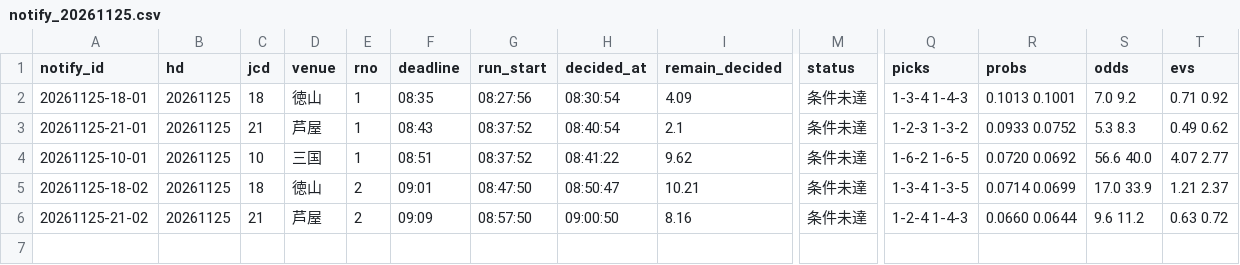
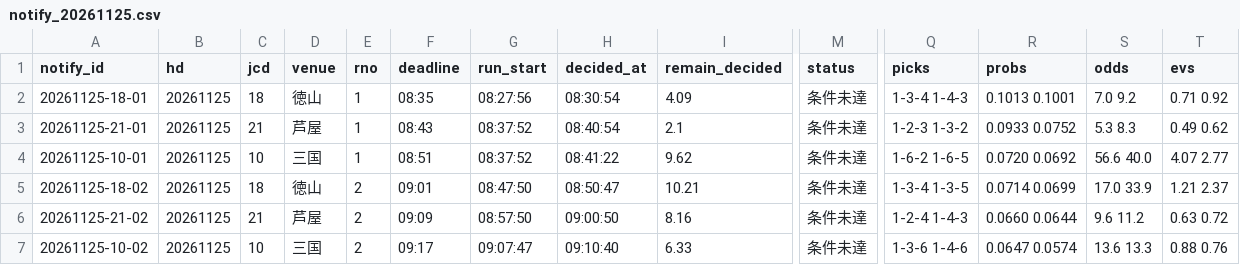
Before and after one commit to pocha2525/boatrace-ai, a CSV file: logs/notify_20261125.csv, drawn as a sheet; only a part is shown, gaps mark what is left out; rows hold the shown columns only; the diff names each change by its address in the sheet, - before the commit and + after, or states it on an @@ line.

```diff
--- a/logs/notify_20261125.csv
+++ b/logs/notify_20261125.csv
+row 7: 20261125-10-02 | 20261125 | 10 | 三国 | 2 | 09:17 | 09:07:47 | 09:10:40 | 6.33 | 条件未達 | 1-3-6 1-4-6 | 0.0647 0.0574 | 13.6 13.3 | 0.88 0.76
```
Also changed, not shown: logs/20261125.csv, 1 other file.
